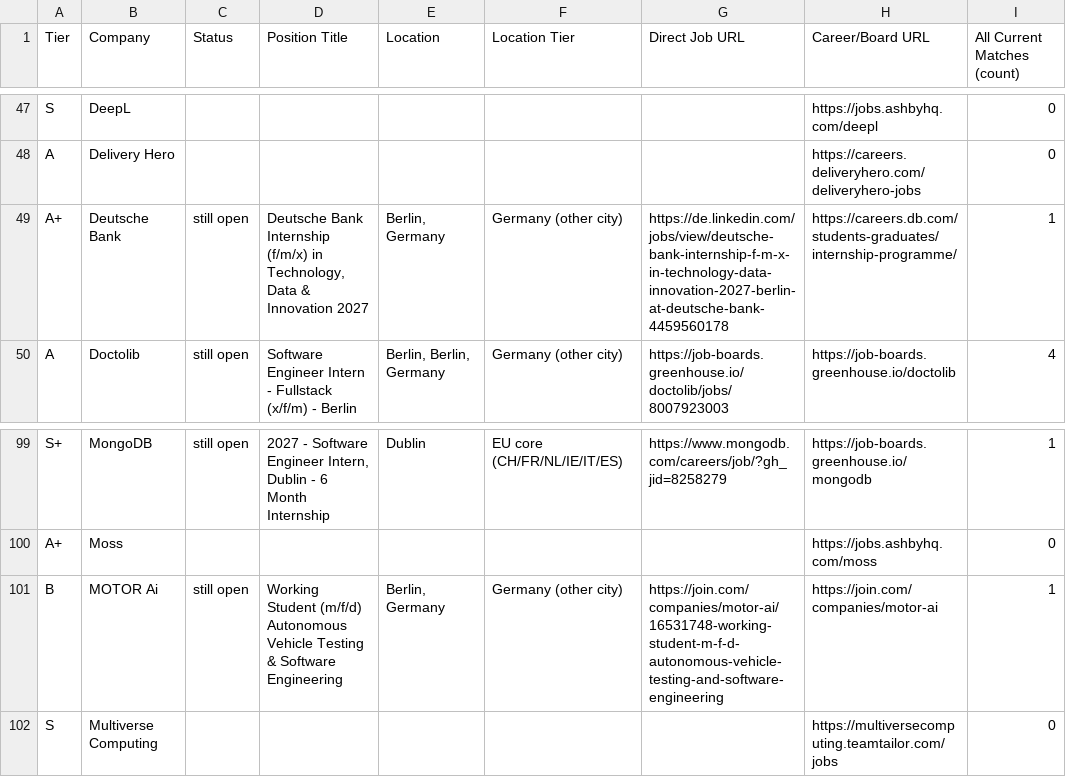
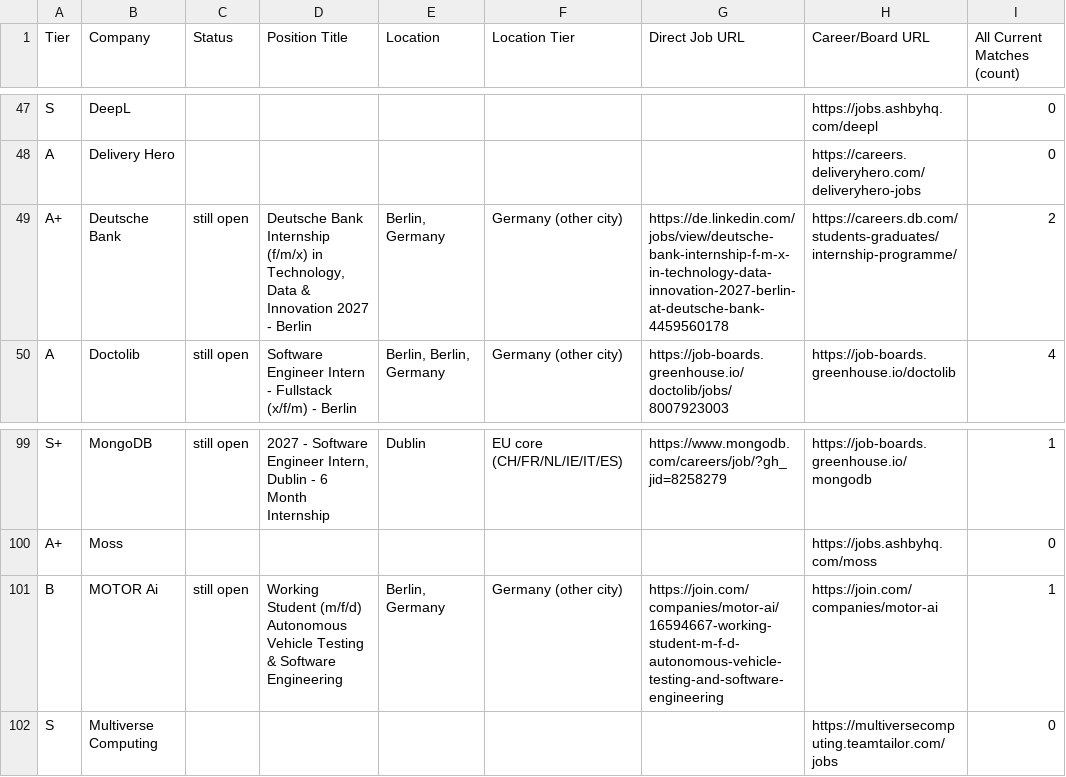
Before and after one commit to andiyin/SWE-Internship-Scanner, a CSV file: career_pages_full.csv, drawn as a sheet; only a part is shown, gaps mark what is left out; the diff covers the shown part only; the diff names each change by its address in the sheet, - before the commit and + after, or states it on an @@ line.

```diff
--- a/career_pages_full.csv
+++ b/career_pages_full.csv
-D49 (Position Title): …Innovation 2027
+D49 (Position Title): …Innovation 2027 - Berlin
-I49 (All Current Matches (count)): 1
+I49 (All Current Matches (count)): 2
-G101 (Direct Job URL): https://join.com/companies/motor-ai/16531748-working-student-m-f-d-autonomous-vehicle-testing-and-software-engineering
+G101 (Direct Job URL): https://join.com/companies/motor-ai/16594667-working-student-m-f-d-autonomous-vehicle-testing-and-software-engineering
```
Also changed, not shown: 74 edited cells elsewhere in this file.
